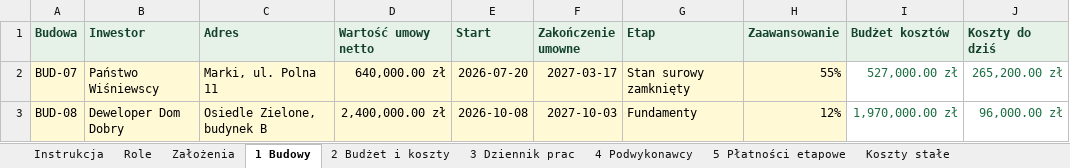
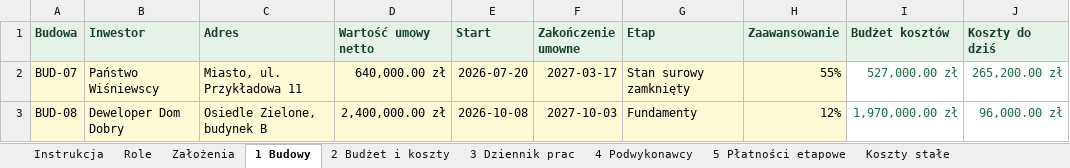
Before and after one commit to lukaszst-cz/zielona-marka-pl, an Excel workbook: public/pliki/firma-budowlana-zielona-marka.xlsx, sheet 1 Budowy, drawn as a sheet; only a part is shown; values as stored, in another font and other column widths than the file's, no borders; conditional formats not drawn; the diff names each change by its address in the sheet, - before the commit and + after, or states it on an @@ line.

```diff
--- a/public/pliki/firma-budowlana-zielona-marka.xlsx (sheet 1 Budowy)
+++ b/public/pliki/firma-budowlana-zielona-marka.xlsx (sheet 1 Budowy)
-C2 (Adres): Marki, ul. Polna 11
+C2 (Adres): Miasto, ul. Przykładowa 11
```
Also changed, not shown: public/pliki/firma-remontowa-zielona-marka.xlsx, public/pliki/hurtownia-elektryczna-budowlana-zielona-marka.xlsx, 33 other files.
